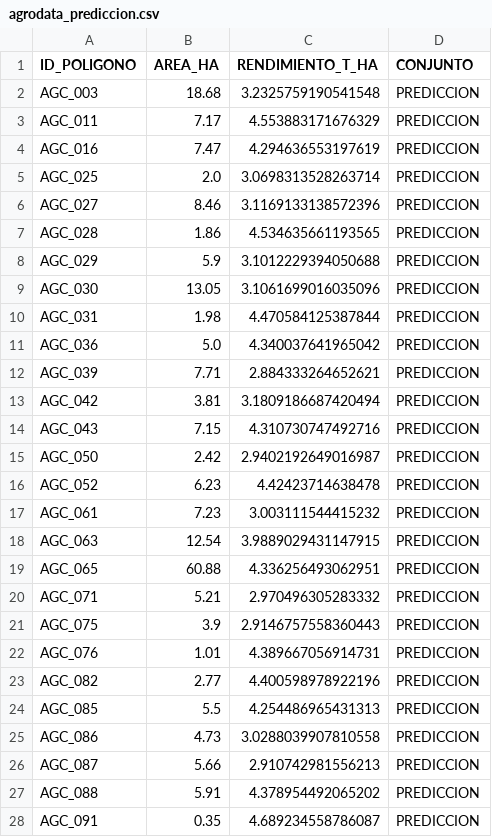
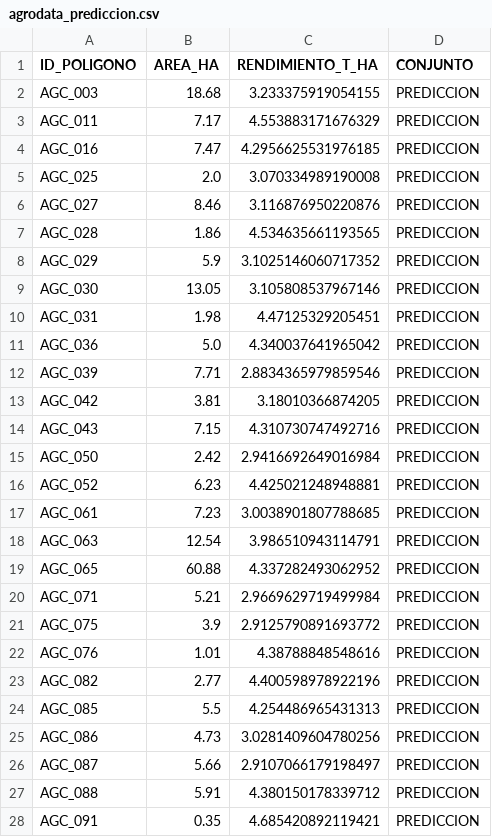
Before and after one commit to CeRicardo/Agrodata, a CSV file: data/outputModel/agrodata_prediccion.csv, drawn as a sheet; only a part is shown; the diff covers the shown part only.

```diff
--- a/data/outputModel/agrodata_prediccion.csv
+++ b/data/outputModel/agrodata_prediccion.csv
@@ -1,28 +1,28 @@
 ID_POLIGONO,AREA_HA,RENDIMIENTO_T_HA,CONJUNTO
-AGC_003,18.68,3.2325759190541548,PREDICCION
+AGC_003,18.68,3.233375919054155,PREDICCION
 AGC_011,7.17,4.553883171676329,PREDICCION
-AGC_016,7.47,4.294636553197619,PREDICCION
-AGC_025,2.0,3.0698313528263714,PREDICCION
-AGC_027,8.46,3.1169133138572396,PREDICCION
+AGC_016,7.47,4.2956625531976185,PREDICCION
+AGC_025,2.0,3.070334989190008,PREDICCION
+AGC_027,8.46,3.116876950220876,PREDICCION
 AGC_028,1.86,4.534635661193565,PREDICCION
-AGC_029,5.9,3.1012229394050688,PREDICCION
-AGC_030,13.05,3.1061699016035096,PREDICCION
-AGC_031,1.98,4.470584125387844,PREDICCION
+AGC_029,5.9,3.1025146060717352,PREDICCION
+AGC_030,13.05,3.105808537967146,PREDICCION
+AGC_031,1.98,4.47125329205451,PREDICCION
 AGC_036,5.0,4.340037641965042,PREDICCION
-AGC_039,7.71,2.884333264652621,PREDICCION
-AGC_042,3.81,3.1809186687420494,PREDICCION
+AGC_039,7.71,2.8834365979859546,PREDICCION
+AGC_042,3.81,3.18010366874205,PREDICCION
 AGC_043,7.15,4.310730747492716,PREDICCION
-AGC_050,2.42,2.9402192649016987,PREDICCION
-AGC_052,6.23,4.42423714638478,PREDICCION
-AGC_061,7.23,3.003111544415232,PREDICCION
-AGC_063,12.54,3.9889029431147915,PREDICCION
-AGC_065,60.88,4.336256493062951,PREDICCION
-AGC_071,5.21,2.970496305283332,PREDICCION
-AGC_075,3.9,2.9146757558360443,PREDICCION
-AGC_076,1.01,4.389667056914731,PREDICCION
+AGC_050,2.42,2.9416692649016984,PREDICCION
+AGC_052,6.23,4.425021248948881,PREDICCION
+AGC_061,7.23,3.0038901807788685,PREDICCION
+AGC_063,12.54,3.986510943114791,PREDICCION
+AGC_065,60.88,4.337282493062952,PREDICCION
+AGC_071,5.21,2.9669629719499984,PREDICCION
+AGC_075,3.9,2.9125790891693772,PREDICCION
+AGC_076,1.01,4.38788848548616,PREDICCION
 AGC_082,2.77,4.400598978922196,PREDICCION
 AGC_085,5.5,4.254486965431313,PREDICCION
-AGC_086,4.73,3.0288039907810558,PREDICCION
-AGC_087,5.66,2.910742981556213,PREDICCION
-AGC_088,5.91,4.378954492065202,PREDICCION
-AGC_091,0.35,4.689234558786087,PREDICCION
+AGC_086,4.73,3.0281409604780256,PREDICCION
+AGC_087,5.66,2.9107066179198497,PREDICCION
+AGC_088,5.91,4.380150178339712,PREDICCION
+AGC_091,0.35,4.685420892119421,PREDICCION
```
Also changed, not shown: 21 edited cells elsewhere in this file, data/outputModel/Auditoria_Parcelas_Optimizada.csv, 9 other files.
